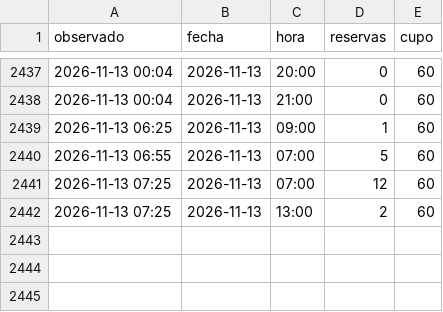
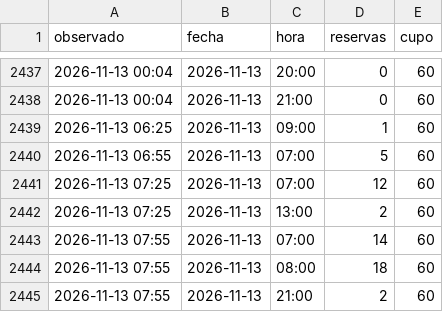
Before and after one commit to Gremiger/zoom-turnos, a CSV file: data/observaciones.csv, drawn as a sheet; only a part is shown, gaps mark what is left out; the diff names each change by its address in the sheet, - before the commit and + after, or states it on an @@ line.

```diff
--- a/data/observaciones.csv
+++ b/data/observaciones.csv
+row 2443: 2026-11-13 07:55 | 2026-11-13 | 07:00 | 14 | 60
+row 2444: 2026-11-13 07:55 | 2026-11-13 | 08:00 | 18 | 60
+row 2445: 2026-11-13 07:55 | 2026-11-13 | 21:00 | 2 | 60
```
Also changed, not shown: 1 other file.
